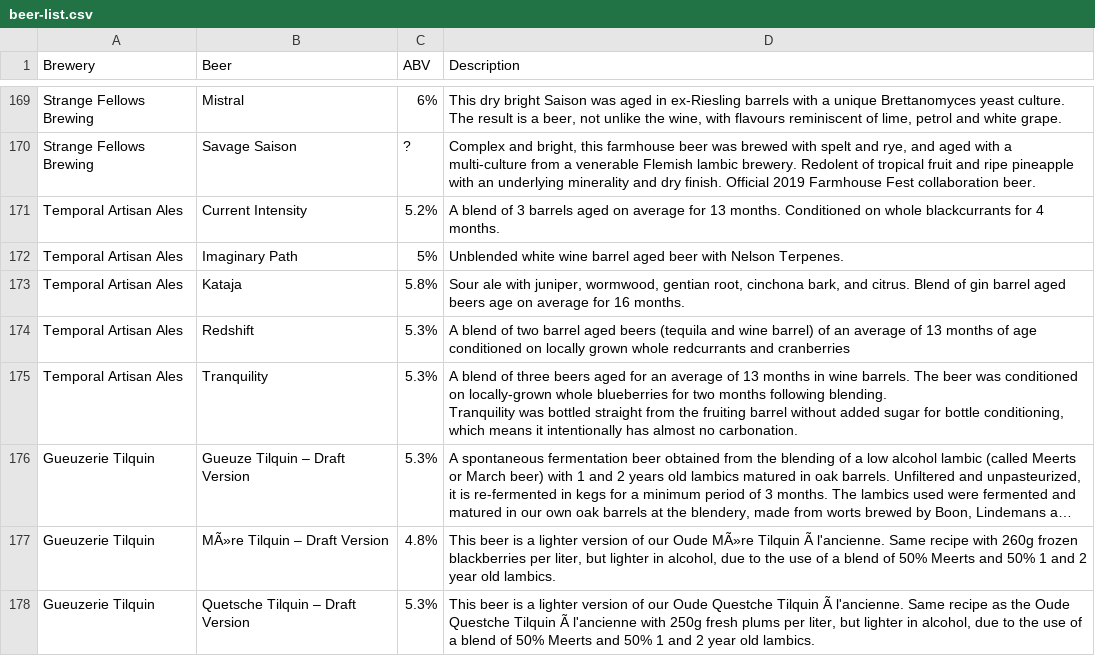
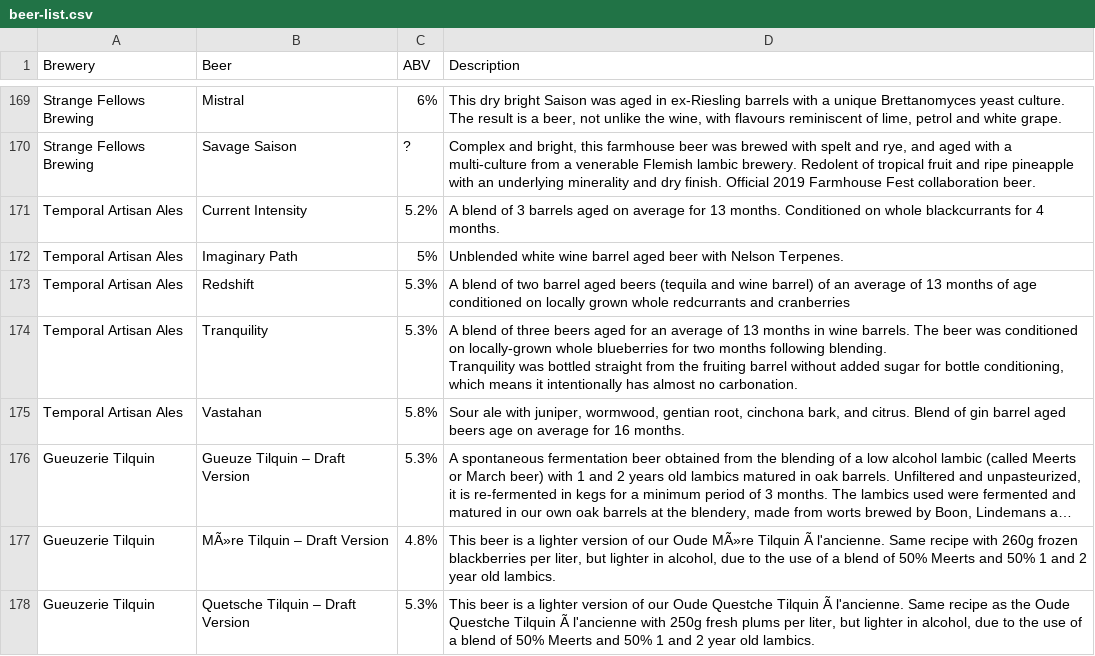
Before and after one commit to alexcb/beer-list, a CSV file: beer-list.csv, drawn as a sheet; only a part is shown, gaps mark what is left out; long unchanged cells end in …; removed rows and columns are numbered as before the commit, all else as after; the diff names each change by its address in the sheet, - before the commit and + after, or states it on an @@ line.

```diff
--- a/beer-list.csv
+++ b/beer-list.csv
-row 173: Temporal Artisan Ales | Kataja | 5.8% | Sour ale with juniper, wormwood, gentian root, cinchona bark, and citrus. Blend of gin barrel aged beers age on average for 16 months.
+row 175: Temporal Artisan Ales | Vastahan | 5.8% | Sour ale with juniper, wormwood, gentian root, cinchona bark, and citrus. Blend of gin barrel aged beers age on average for 16 months.
```
Also changed, not shown: 2 other files.
